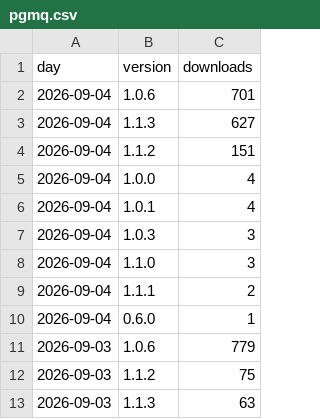
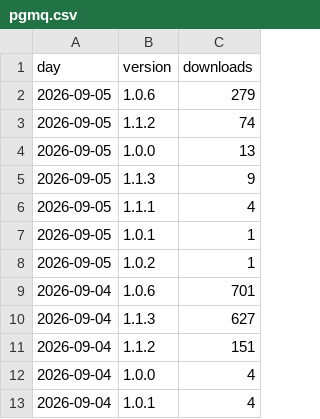
Before and after one commit to techbend/techbend.github.io, a CSV file: static/data/pypi/pgmq.csv, drawn as a sheet; only a part is shown; the shorter side is filled out with more unchanged rows.

```diff
--- a/static/data/pypi/pgmq.csv
+++ b/static/data/pypi/pgmq.csv
@@ -1,2 +1,9 @@
 day,version,downloads
+2026-09-05,1.0.6,279
+2026-09-05,1.1.2,74
+2026-09-05,1.0.0,13
+2026-09-05,1.1.3,9
+2026-09-05,1.1.1,4
+2026-09-05,1.0.1,1
+2026-09-05,1.0.2,1
 2026-09-04,1.0.6,701
```
Also changed, not shown: static/data/pypi/connectiva.csv, static/data/pypi/galactipedia.csv, 22 other files.
